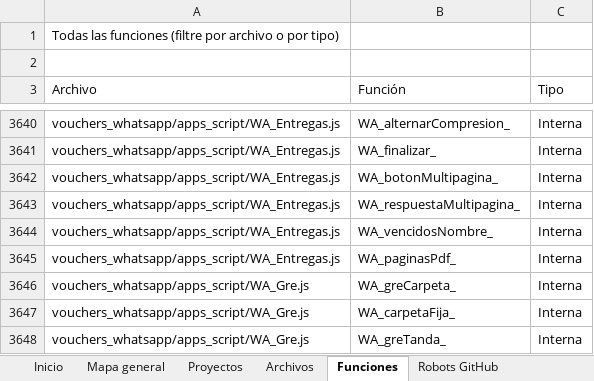
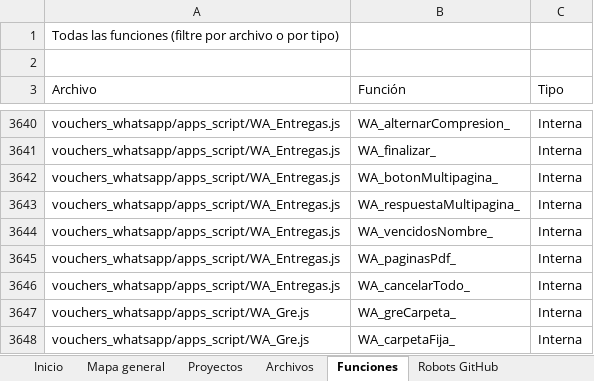
Before and after one commit to Aquivan/Claude, an Excel workbook: docs/MANUAL_DEL_PROYECTO.xlsx, sheet Funciones, drawn as a sheet; only a part is shown, gaps mark what is left out; the shorter side is filled out with more unchanged rows; values as stored, in another font and other column widths than the file's, no cell formats; the diff names each change by its address in the sheet, - before the commit and + after, or states it on an @@ line.

```diff
--- a/docs/MANUAL_DEL_PROYECTO.xlsx (sheet Funciones)
+++ b/docs/MANUAL_DEL_PROYECTO.xlsx (sheet Funciones)
+row 3646: vouchers_whatsapp/apps_script/WA_Entregas.js | WA_cancelarTodo_ | Interna
```
Also changed, not shown: sheet Archivos, sheet Historial, sheet Inicio, cell formats, 15 other files.
